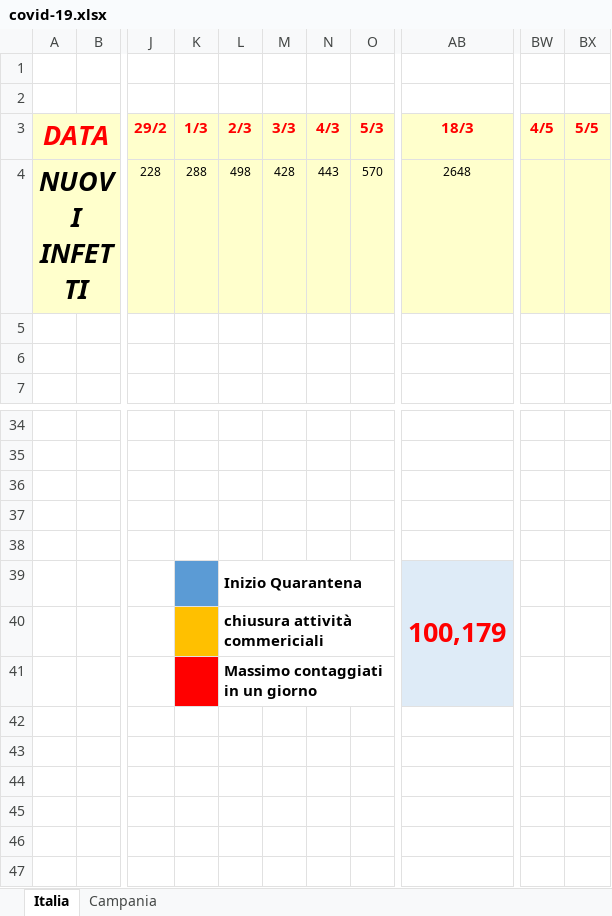
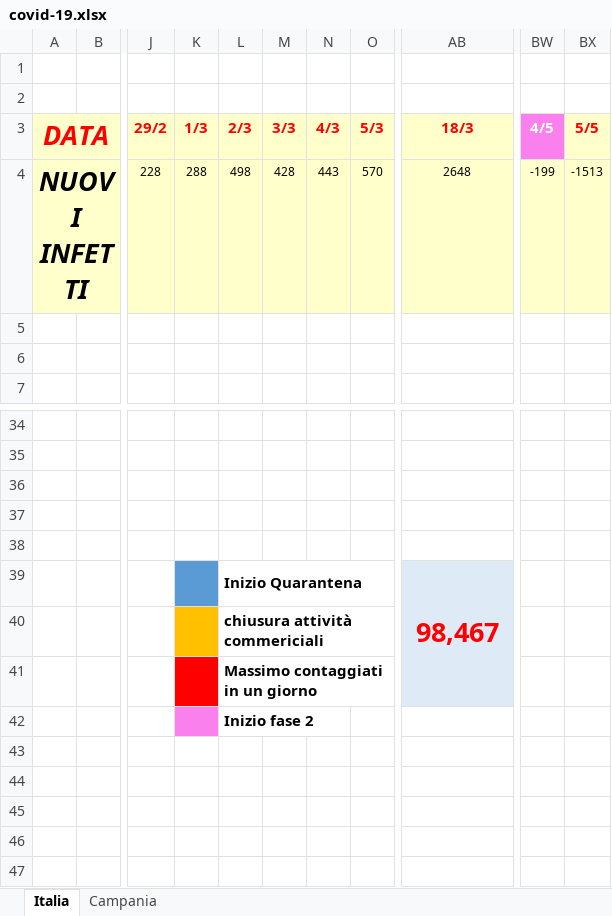
Before and after one commit to vpic24/covid_19, an Excel workbook: covid-19.xlsx, sheet Italia, drawn as a sheet; only a part is shown, gaps mark what is left out; values as stored, in another font and other column widths than the file's, no borders; charts and pictures and conditional formats not drawn; the diff names each change by its address in the sheet, - before the commit and + after, or states it on an @@ line.

Commit message:
Aggiornamento dati al 05/05/2020

```diff
--- a/covid-19.xlsx (sheet Italia)
+++ b/covid-19.xlsx (sheet Italia)
@@ BW3 fill: #FFFFCC → #FA80ED, text colour: #FF0000 → #FFFFFF @@
-BW4 (4/5): (empty)
+BW4 (4/5): -199
-BX4 (5/5): (empty)
+BX4 (5/5): -1513
-AB39 (18/3): 100,179
+AB39 (18/3): 98,467
-K42 fill: none
+K42 fill: #FA80ED
-L42 (2/3): (empty)
+L42 (2/3): Inizio fase 2
+L42:N42 merged
```
Also changed, not shown: sheet Campania, charts or pictures.
